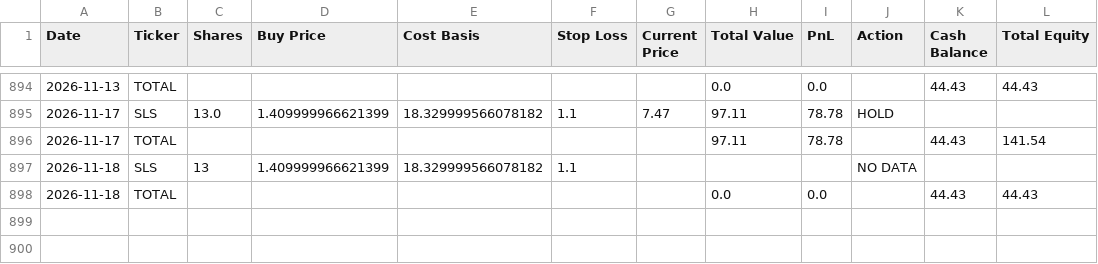
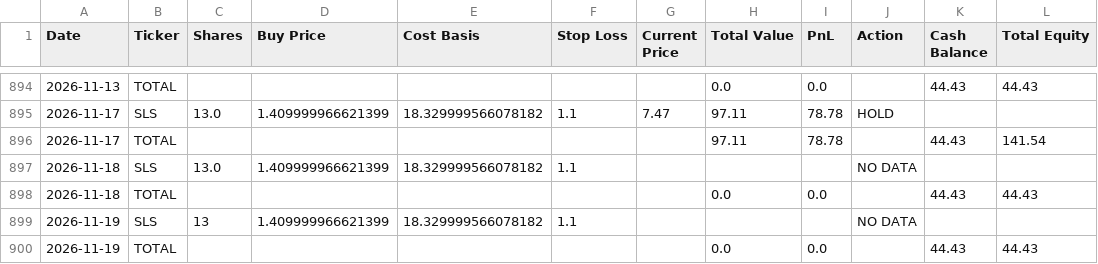
Before and after one commit to rpatil524/ChatGPT-Micro-Cap-Experiment, a CSV file: Scripts and CSV Files/Daily Updates.csv, drawn as a sheet; only a part is shown, gaps mark what is left out.

```diff
--- a/Scripts and CSV Files/Daily Updates.csv
+++ b/Scripts and CSV Files/Daily Updates.csv
@@ -896,3 +896,5 @@ Date,Ticker,Shares,Buy Price,Cost Basis,Stop Loss,Current Price,Total Value,PnL,
 2026-11-17,TOTAL,,,,,,97.11,78.78,,44.43,141.54
-2026-11-18,SLS,13,1.409999966621399,18.329999566078182,1.1,,,,NO DATA,,
+2026-11-18,SLS,13.0,1.409999966621399,18.329999566078182,1.1,,,,NO DATA,,
 2026-11-18,TOTAL,,,,,,0.0,0.0,,44.43,44.43
+2026-11-19,SLS,13,1.409999966621399,18.329999566078182,1.1,,,,NO DATA,,
+2026-11-19,TOTAL,,,,,,0.0,0.0,,44.43,44.43
```
Also changed, not shown: 1 other file.
